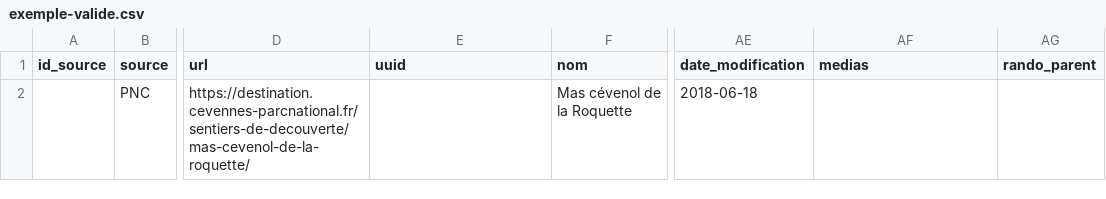
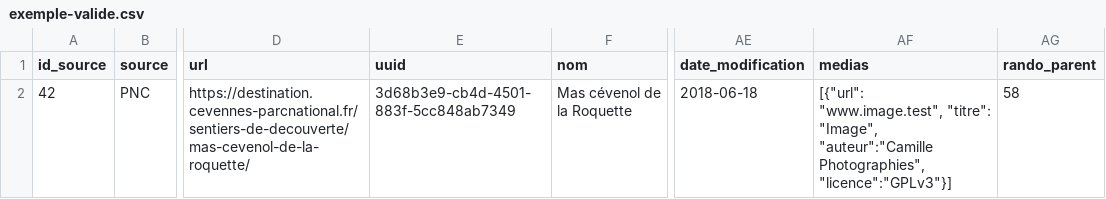
Before and after one commit to amandine-sahl/schema_randonnee, a CSV file: exemple-valide.csv, drawn as a sheet; only a part is shown, gaps mark what is left out; the diff names each change by its address in the sheet, - before the commit and + after, or states it on an @@ line.

Commit message:
complétion de tous les exemples

```diff
--- a/exemple-valide.csv
+++ b/exemple-valide.csv
-A2 (id_source): (empty)
+A2 (id_source): 42
-E2 (uuid): (empty)
+E2 (uuid): 3d68b3e9-cb4d-4501-883f-5cc848ab7349
-AF2 (medias): (empty)
+AF2 (medias): [{"url": "www.image.test", "titre": "Image", "auteur":"Camille Photographies", "licence":"GPLv3"}]
-AG2 (rando_parent): (empty)
+AG2 (rando_parent): 58
```
